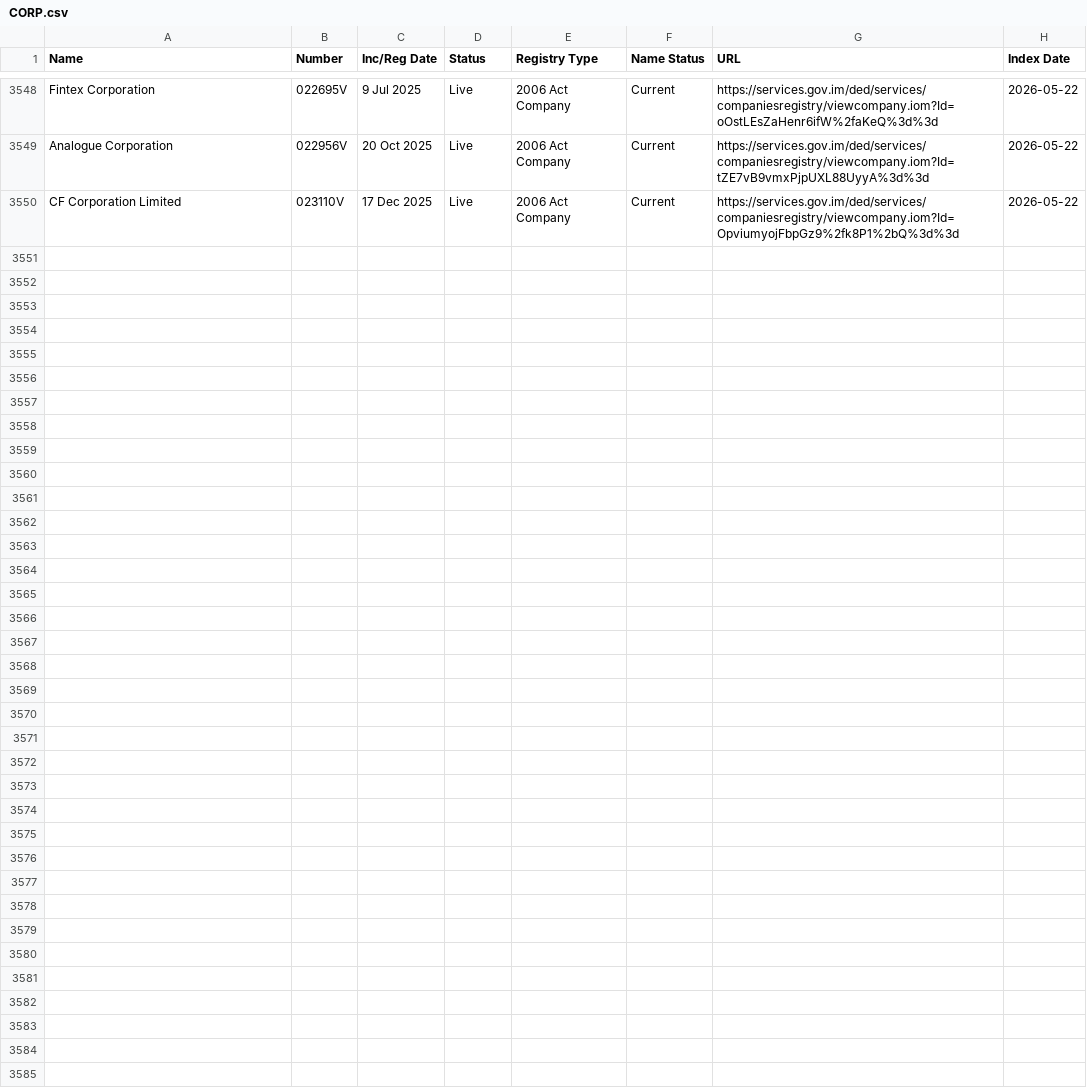
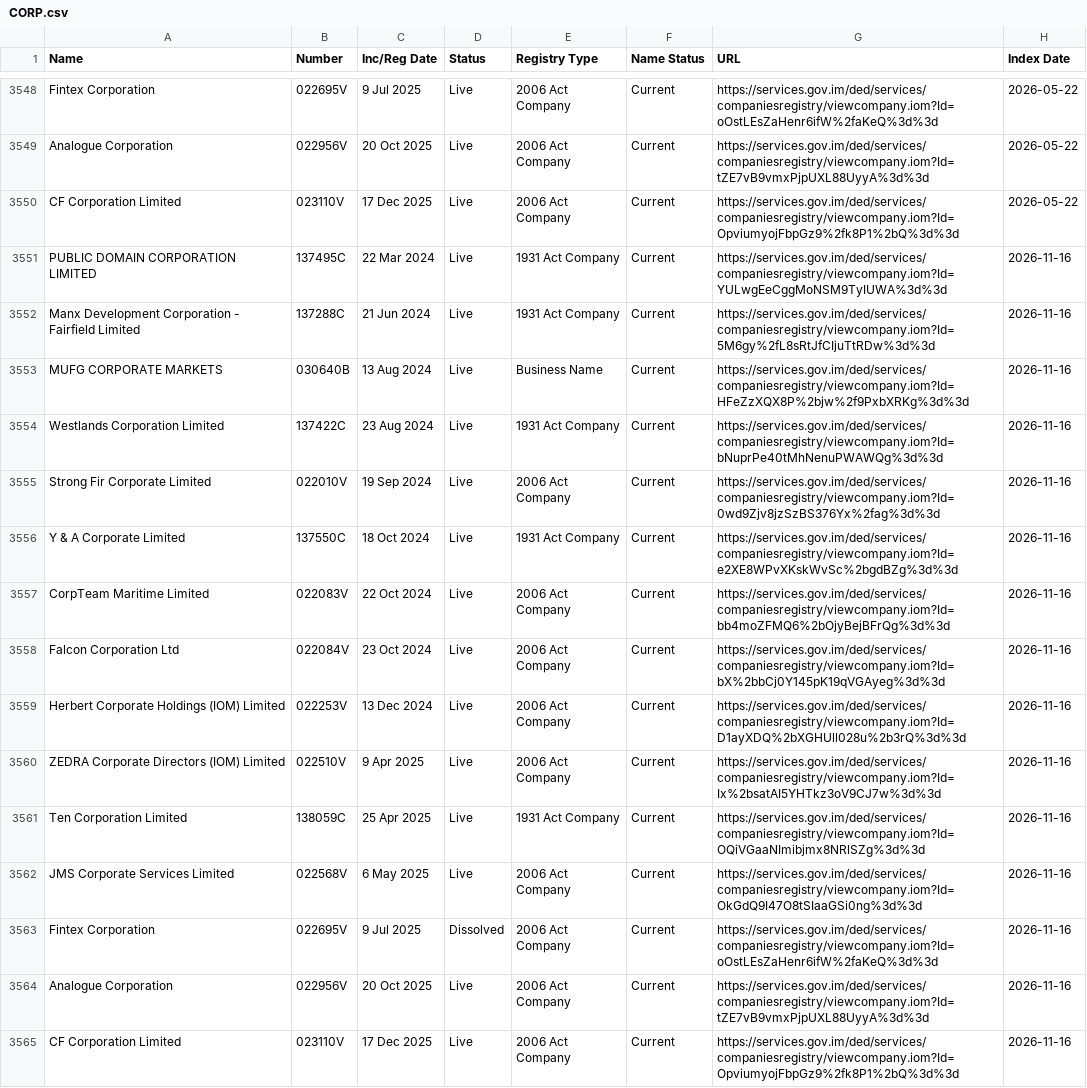
Before and after one commit to dankarran/isleofman-opendata, a CSV file: data/gov.im/companies/sources/search/names/CORP.csv, drawn as a sheet; only a part is shown, gaps mark what is left out.

```diff
--- a/data/gov.im/companies/sources/search/names/CORP.csv
+++ b/data/gov.im/companies/sources/search/names/CORP.csv
@@ -3550 +3550,16 @@
 "CF Corporation Limited","023110V","17 Dec 2025","Live","2006 Act Company","Current","https://services.gov.im/ded/services/companiesregistry/viewcompany.iom?Id=OpviumyojFbpGz9%2fk8P1%2bQ%3d%3d","2026-05-22"
+"PUBLIC DOMAIN CORPORATION LIMITED","137495C","22 Mar 2024","Live","1931 Act Company","Current","https://services.gov.im/ded/services/companiesregistry/viewcompany.iom?Id=YULwgEeCggMoNSM9TyIUWA%3d%3d","2026-11-16"
+"Manx Development Corporation - Fairfield Limited","137288C","21 Jun 2024","Live","1931 Act Company","Current","https://services.gov.im/ded/services/companiesregistry/viewcompany.iom?Id=5M6gy%2fL8sRtJfCIjuTtRDw%3d%3d","2026-11-16"
+"MUFG CORPORATE MARKETS","030640B","13 Aug 2024","Live","Business Name","Current","https://services.gov.im/ded/services/companiesregistry/viewcompany.iom?Id=HFeZzXQX8P%2bjw%2f9PxbXRKg%3d%3d","2026-11-16"
+"Westlands Corporation Limited","137422C","23 Aug 2024","Live","1931 Act Company","Current","https://services.gov.im/ded/services/companiesregistry/viewcompany.iom?Id=bNuprPe40tMhNenuPWAWQg%3d%3d","2026-11-16"
+"Strong Fir Corporate Limited","022010V","19 Sep 2024","Live","2006 Act Company","Current","https://services.gov.im/ded/services/companiesregistry/viewcompany.iom?Id=0wd9Zjv8jzSzBS376Yx%2fag%3d%3d","2026-11-16"
+"Y & A Corporate Limited","137550C","18 Oct 2024","Live","1931 Act Company","Current","https://services.gov.im/ded/services/companiesregistry/viewcompany.iom?Id=e2XE8WPvXKskWvSc%2bgdBZg%3d%3d","2026-11-16"
+"CorpTeam Maritime Limited","022083V","22 Oct 2024","Live","2006 Act Company","Current","https://services.gov.im/ded/services/companiesregistry/viewcompany.iom?Id=bb4moZFMQ6%2bOjyBejBFrQg%3d%3d","2026-11-16"
+"Falcon Corporation Ltd","022084V","23 Oct 2024","Live","2006 Act Company","Current","https://services.gov.im/ded/services/companiesregistry/viewcompany.iom?Id=bX%2bbCj0Y145pK19qVGAyeg%3d%3d","2026-11-16"
+"Herbert Corporate Holdings (IOM) Limited","022253V","13 Dec 2024","Live","2006 Act Company","Current","https://services.gov.im/ded/services/companiesregistry/viewcompany.iom?Id=D1ayXDQ%2bXGHUll028u%2b3rQ%3d%3d","2026-11-16"
+"ZEDRA Corporate Directors (IOM) Limited","022510V","9 Apr 2025","Live","2006 Act Company","Current","https://services.gov.im/ded/services/companiesregistry/viewcompany.iom?Id=Ix%2bsatAI5YHTkz3oV9CJ7w%3d%3d","2026-11-16"
+"Ten Corporation Limited","138059C","25 Apr 2025","Live","1931 Act Company","Current","https://services.gov.im/ded/services/companiesregistry/viewcompany.iom?Id=OQiVGaaNImibjmx8NRlSZg%3d%3d","2026-11-16"
+"JMS Corporate Services Limited","022568V","6 May 2025","Live","2006 Act Company","Current","https://services.gov.im/ded/services/companiesregistry/viewcompany.iom?Id=OkGdQ9I47O8tSIaaGSi0ng%3d%3d","2026-11-16"
+"Fintex Corporation","022695V","9 Jul 2025","Dissolved","2006 Act Company","Current","https://services.gov.im/ded/services/companiesregistry/viewcompany.iom?Id=oOstLEsZaHenr6ifW%2faKeQ%3d%3d","2026-11-16"
+"Analogue Corporation","022956V","20 Oct 2025","Live","2006 Act Company","Current","https://services.gov.im/ded/services/companiesregistry/viewcompany.iom?Id=tZE7vB9vmxPjpUXL88UyyA%3d%3d","2026-11-16"
+"CF Corporation Limited","023110V","17 Dec 2025","Live","2006 Act Company","Current","https://services.gov.im/ded/services/companiesregistry/viewcompany.iom?Id=OpviumyojFbpGz9%2fk8P1%2bQ%3d%3d","2026-11-16"
```
Also changed, not shown: data/gov.im/companies/outputs/registries.csv, data/gov.im/companies/sources/search/names/FOUNDATION.csv, 15 other files.
